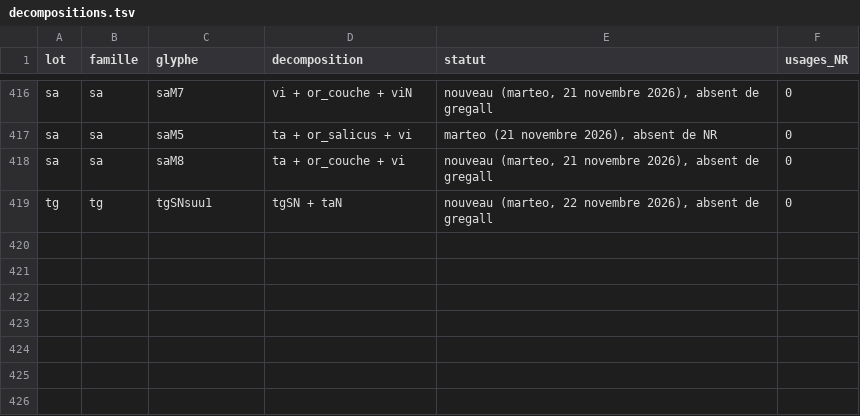
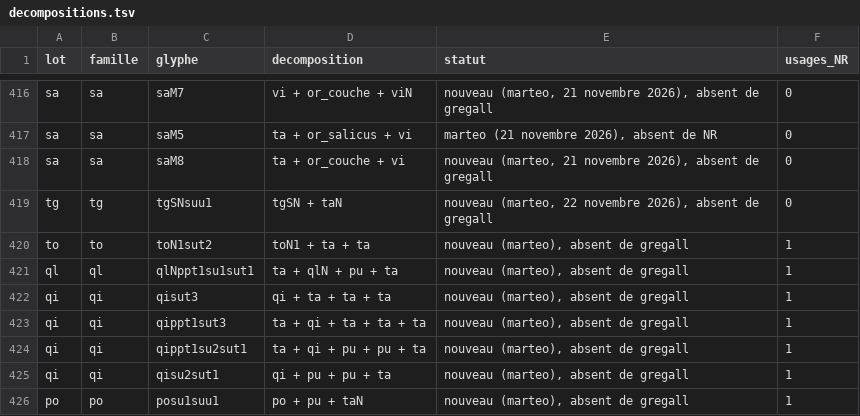
Before and after one commit to Nocturnale-Romanum/tooling, a TSV file: .claude/skills/grehartker/reference/decompositions.tsv, drawn as a sheet; only a part is shown, gaps mark what is left out; the diff names each change by its address in the sheet, - before the commit and + after, or states it on an @@ line.

```diff
--- a/.claude/skills/grehartker/reference/decompositions.tsv
+++ b/.claude/skills/grehartker/reference/decompositions.tsv
+row 420: to | to | toN1sut2 | toN1 + ta + ta | nouveau (marteo), absent de gregall | 1
+row 421: ql | ql | qlNppt1su1sut1 | ta + qlN + pu + ta | nouveau (marteo), absent de gregall | 1
+row 422: qi | qi | qisut3 | qi + ta + ta + ta | nouveau (marteo), absent de gregall | 1
+row 423: qi | qi | qippt1sut3 | ta + qi + ta + ta + ta | nouveau (marteo), absent de gregall | 1
+row 424: qi | qi | qippt1su2sut1 | ta + qi + pu + pu + ta | nouveau (marteo), absent de gregall | 1
+row 425: qi | qi | qisu2sut1 | qi + pu + pu + ta | nouveau (marteo), absent de gregall | 1
+row 426: po | po | posu1suu1 | po + pu + taN | nouveau (marteo), absent de gregall | 1
```
Also changed, not shown: .claude/skills/grehartker/sources/exemplaires.csv, 1 other file.
